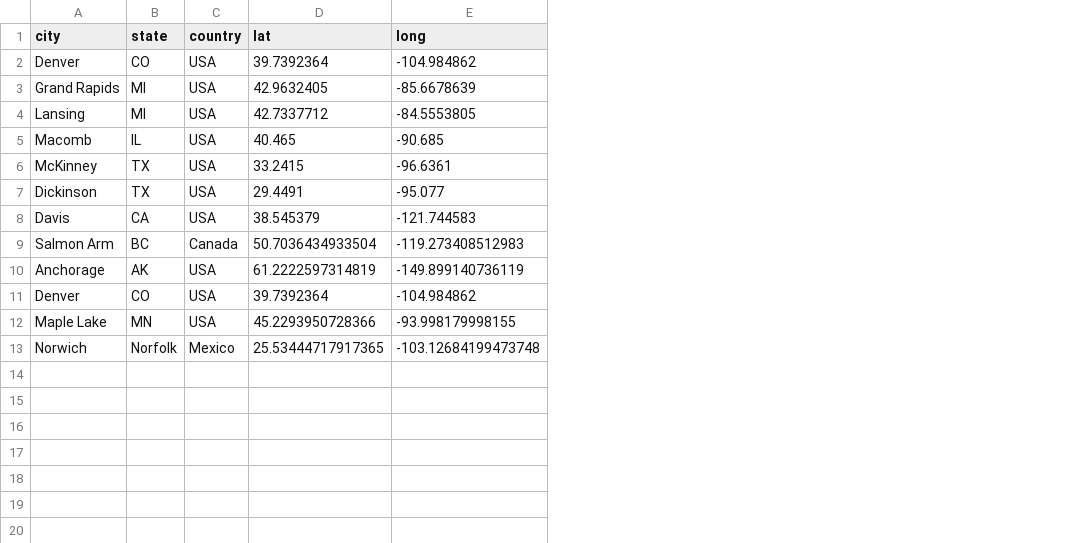
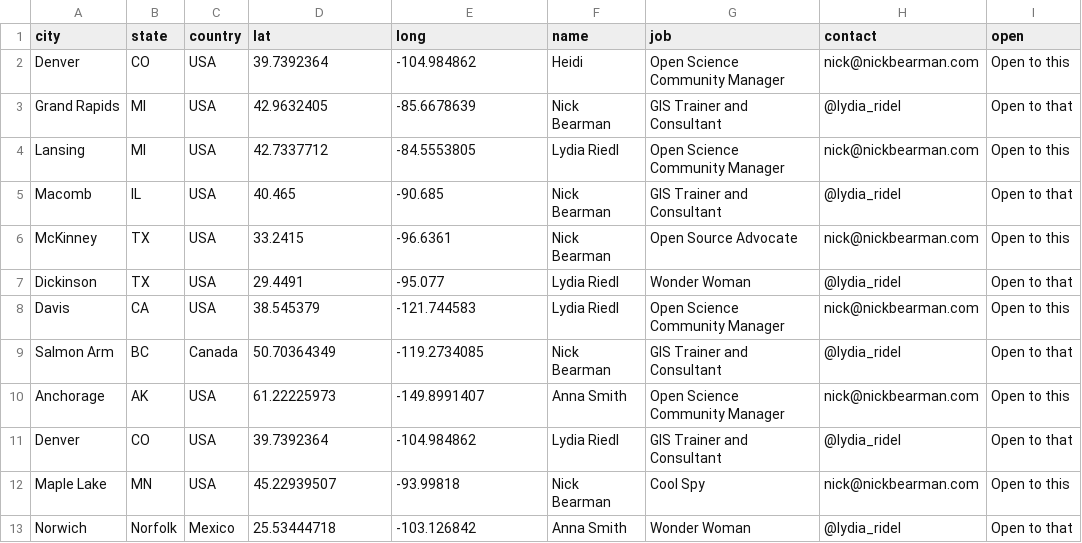
Before and after one commit to nickbearman/open-science-activism-map, a CSV file: data/locations.csv, drawn as a sheet; the diff names each change by its address in the sheet, - before the commit and + after, or states it on an @@ line.

Commit message:
Add new data

```diff
--- a/data/locations.csv
+++ b/data/locations.csv
+column F (name), rows 2-13: Heidi | Nick Bearman | Lydia Riedl | Nick Bearman | Nick Bearman | Lydia Riedl | Lydia Riedl | Nick Bearman | Anna Smith | Lydia Riedl | Nick Bearman | Anna Smith
+column G (job), rows 2-13: Open Science Community Manager | GIS Trainer and Consultant | Open Science Community Manager | GIS Trainer and Consultant | Open Source Advocate | Wonder Woman | Open Science Community Manager | GIS Trainer and Consultant | Open Science Community Manager | GIS Trainer and Consultant | Cool Spy | Wonder Woman
+column H (contact), rows 2-13: nick@nickbearman.com | @lydia_ridel | nick@nickbearman.com | @lydia_ridel | nick@nickbearman.com | @lydia_ridel | nick@nickbearman.com | @lydia_ridel | nick@nickbearman.com | @lydia_ridel | nick@nickbearman.com | @lydia_ridel
+column I (open), rows 2-13: Open to this | Open to that | Open to this | Open to that | Open to this | Open to that | Open to this | Open to that | Open to this | Open to that | Open to this | Open to that
-D9 (lat): 50.7036434933504
+D9 (lat): 50.70364349
-E9 (long): -119.273408512983
+E9 (long): -119.2734085
-D10 (lat): 61.2222597314819
+D10 (lat): 61.22225973
-E10 (long): -149.899140736119
+E10 (long): -149.8991407
-D12 (lat): 45.2293950728366
+D12 (lat): 45.22939507
-E12 (long): -93.998179998155
+E12 (long): -93.99818
-D13 (lat): 25.53444717917365
+D13 (lat): 25.53444718
-E13 (long): -103.12684199473748
+E13 (long): -103.126842
```
Also changed, not shown: 5 other files.
